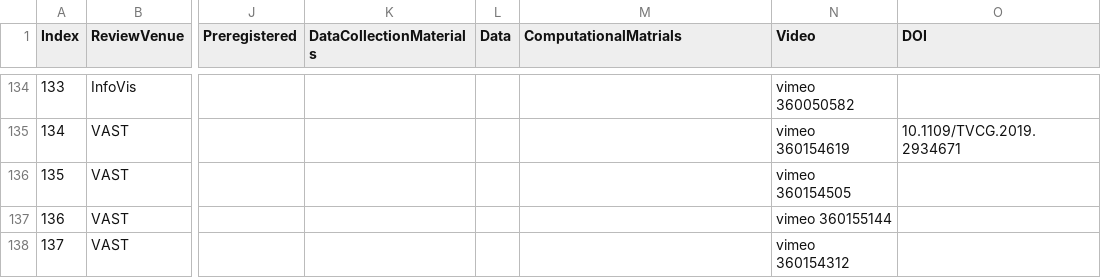
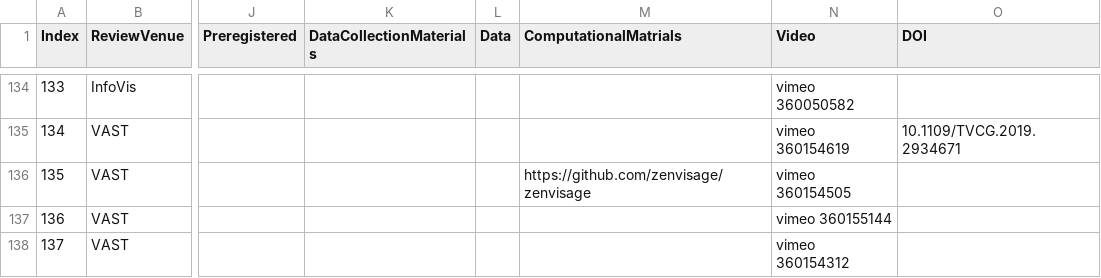
Before and after one commit to steveharoz/open-access-vis, a CSV file: 2019/openaccessvis2019.csv, drawn as a sheet; only a part is shown, gaps mark what is left out; the diff covers the shown part only; the diff names each change by its address in the sheet, - before the commit and + after, or states it on an @@ line.

```diff
--- a/2019/openaccessvis2019.csv
+++ b/2019/openaccessvis2019.csv
-M136 (ComputationalMatrials): (empty)
+M136 (ComputationalMatrials): https://github.com/zenvisage/zenvisage
```
Also changed, not shown: 11 edited cells elsewhere in this file.
